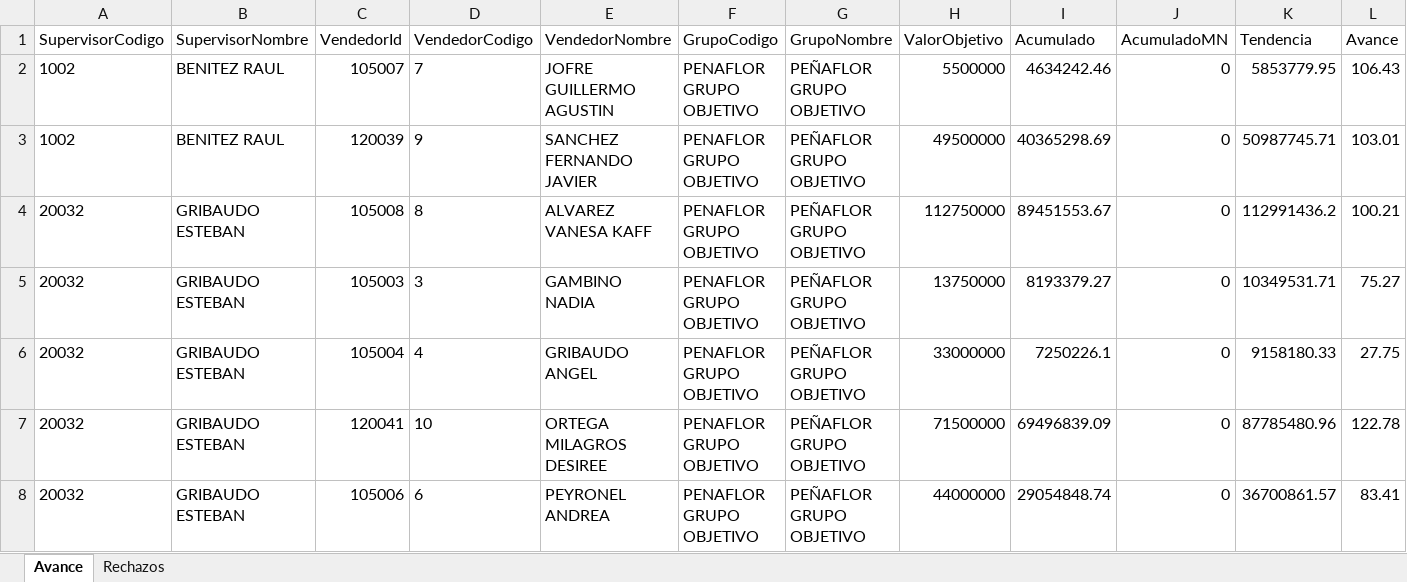
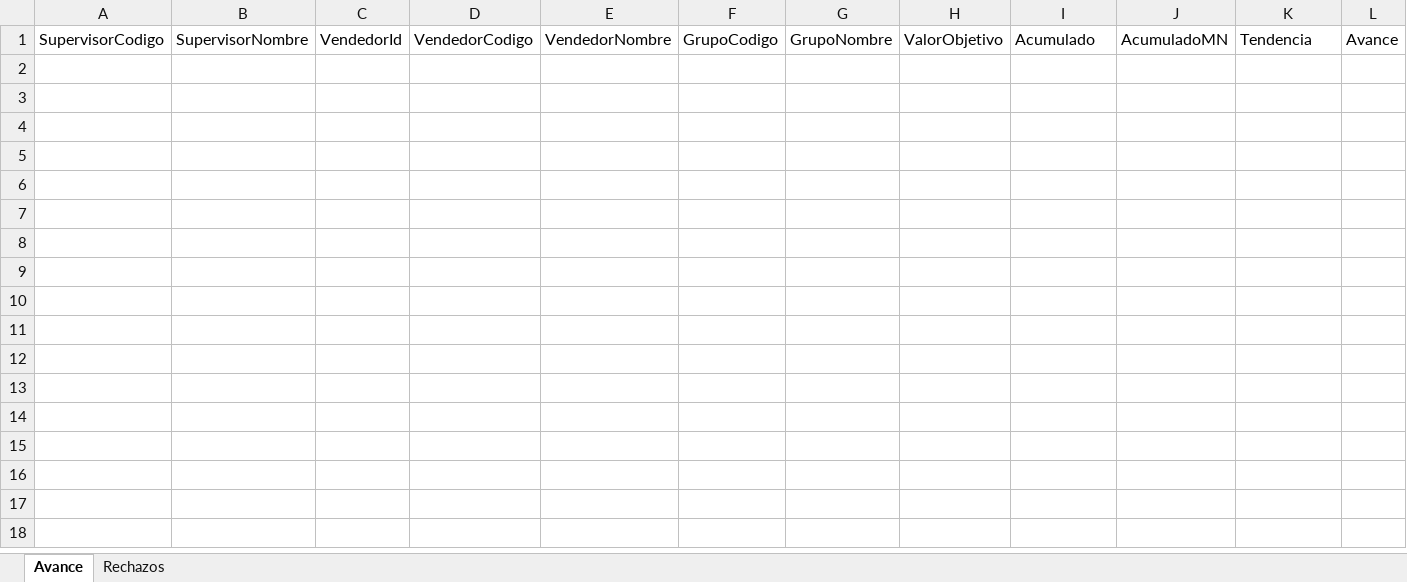
Before and after one commit to matiastorrespyp/orbit-matinal-penaflor, an Excel workbook: 01_INPUTS/resultado.xlsx, sheet Avance, drawn as a sheet; only a part is shown; values as stored, in another font and other column widths than the file's, no borders; table styles not drawn; rows hold the shown columns only; the diff names each change by its address in the sheet, - before the commit and + after, or states it on an @@ line.

Commit message:
data: cierre dia 2026-06-25_2018 — datasets + inputs actualizados

```diff
--- a/01_INPUTS/resultado.xlsx (sheet Avance)
+++ b/01_INPUTS/resultado.xlsx (sheet Avance)
-row 2: 1002 | BENITEZ RAUL | 105007 | 7 | JOFRE GUILLERMO AGUSTIN | PENAFLOR GRUPO OBJETIVO | PEÑAFLOR GRUPO OBJETIVO | 5500000 | 4634242.46 | 0 | 5853779.95 | 106.43
-row 3: 1002 | BENITEZ RAUL | 120039 | 9 | SANCHEZ FERNANDO JAVIER | PENAFLOR GRUPO OBJETIVO | PEÑAFLOR GRUPO OBJETIVO | 49500000 | 40365298.69 | 0 | 50987745.71 | 103.01
-row 4: 20032 | GRIBAUDO ESTEBAN | 105008 | 8 | ALVAREZ VANESA KAFF | PENAFLOR GRUPO OBJETIVO | PEÑAFLOR GRUPO OBJETIVO | 112750000 | 89451553.67 | 0 | 112991436.2 | 100.21
-row 5: 20032 | GRIBAUDO ESTEBAN | 105003 | 3 | GAMBINO NADIA | PENAFLOR GRUPO OBJETIVO | PEÑAFLOR GRUPO OBJETIVO | 13750000 | 8193379.27 | 0 | 10349531.71 | 75.27
-row 6: 20032 | GRIBAUDO ESTEBAN | 105004 | 4 | GRIBAUDO ANGEL | PENAFLOR GRUPO OBJETIVO | PEÑAFLOR GRUPO OBJETIVO | 33000000 | 7250226.1 | 0 | 9158180.33 | 27.75
-row 7: 20032 | GRIBAUDO ESTEBAN | 120041 | 10 | ORTEGA MILAGROS DESIREE | PENAFLOR GRUPO OBJETIVO | PEÑAFLOR GRUPO OBJETIVO | 71500000 | 69496839.09 | 0 | 87785480.96 | 122.78
-row 8: 20032 | GRIBAUDO ESTEBAN | 105006 | 6 | PEYRONEL ANDREA | PENAFLOR GRUPO OBJETIVO | PEÑAFLOR GRUPO OBJETIVO | 44000000 | 29054848.74 | 0 | 36700861.57 | 83.41
```
Also changed, not shown: sheet Rechazos, hidden cells, 20 other files.
